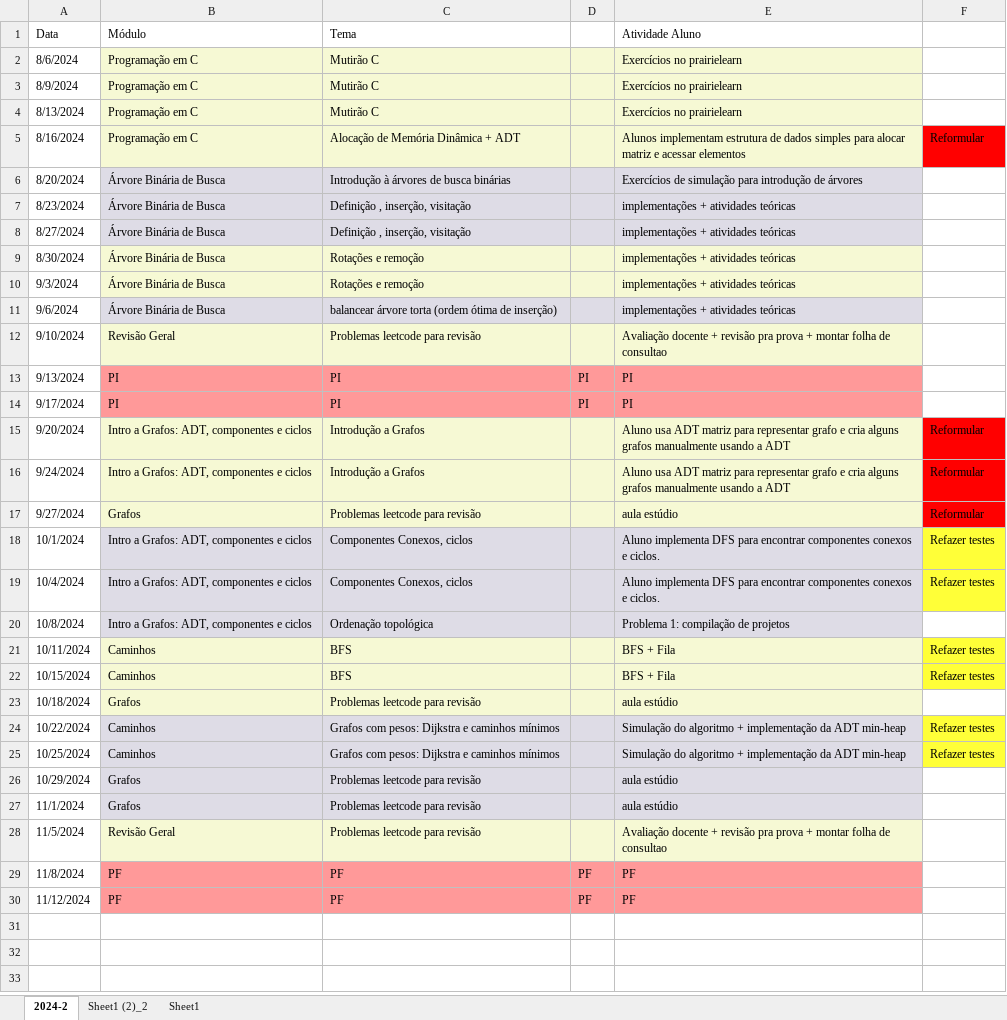
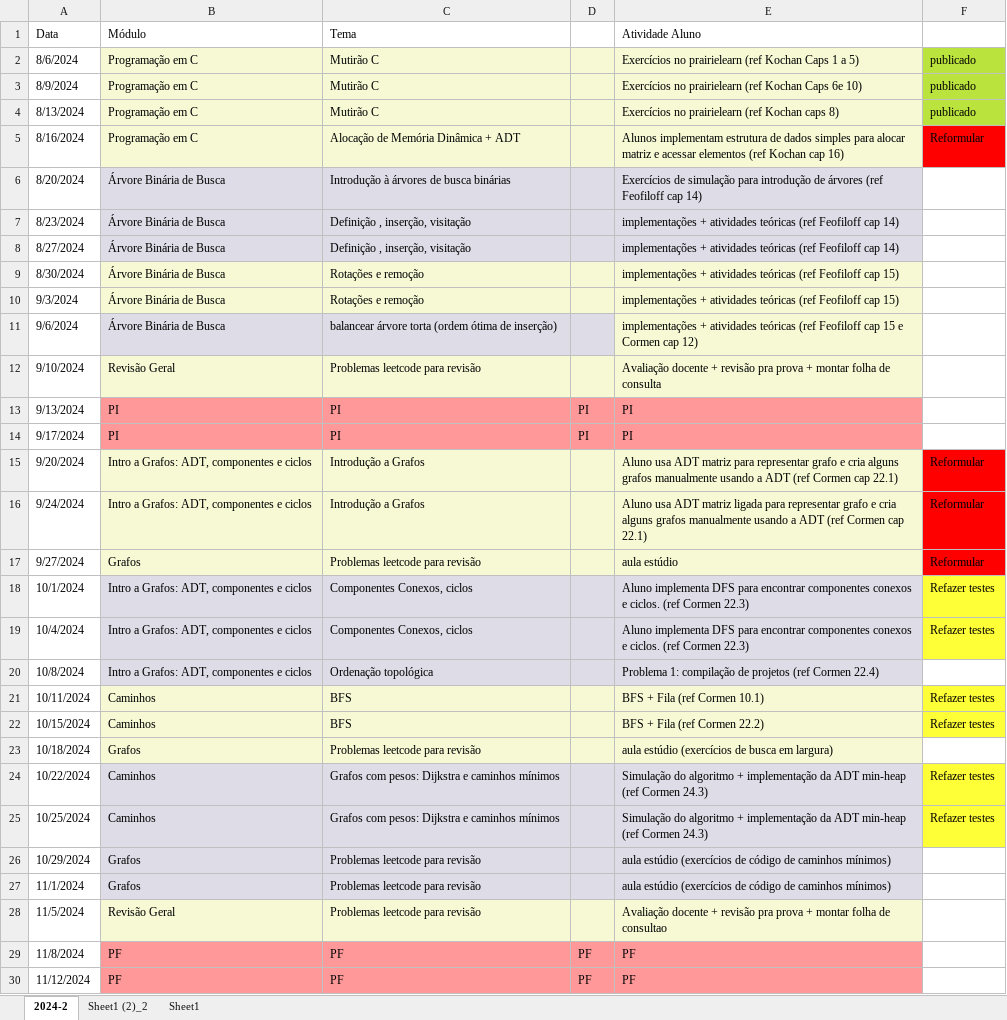
Before and after one commit to Insper/grafos-arvores, an Excel workbook: plano-de-aulas.xlsx, sheet 2024-2, drawn as a sheet; values as stored, in another font and other column widths than the file's, no borders; the diff names each change by its address in the sheet, - before the commit and + after, or states it on an @@ line.

```diff
--- a/plano-de-aulas.xlsx (sheet 2024-2)
+++ b/plano-de-aulas.xlsx (sheet 2024-2)
-E2 (Atividade Aluno): Exercícios no prairielearn
+E2 (Atividade Aluno): Exercícios no prairielearn (ref Kochan Caps 1 a 5)
-F2:F4: (empty)
+F2:F4: publicado
-F2:F4 fill: none
+F2:F4 fill: #BBE33D
-E3 (Atividade Aluno): Exercícios no prairielearn
+E3 (Atividade Aluno): Exercícios no prairielearn (ref Kochan Caps 6e 10)
-E4 (Atividade Aluno): Exercícios no prairielearn
+E4 (Atividade Aluno): Exercícios no prairielearn (ref Kochan caps 8)
-E5 (Atividade Aluno): …acessar elementos
+E5 (Atividade Aluno): …acessar elementos (ref Kochan cap 16)
-E6 (Atividade Aluno): …de árvores
+E6 (Atividade Aluno): …de árvores (ref Feofiloff cap 14)
-E7:E8 (Atividade Aluno): …atividades teóricas
+E7:E8 (Atividade Aluno): …atividades teóricas (ref Feofiloff cap 14)
-E9:E10 (Atividade Aluno): …atividades teóricas
+E9:E10 (Atividade Aluno): …atividades teóricas (ref Feofiloff cap 15)
-E11 (Atividade Aluno): …atividades teóricas
+E11 (Atividade Aluno): …atividades teóricas (ref Feofiloff cap 15 e Cormen cap 12)
-E11 fill: #DEDCE6
+E11 fill: #F6F9D4
-E12 (Atividade Aluno): …folha de consultao
+E12 (Atividade Aluno): …folha de consulta
-E15 (Atividade Aluno): …a ADT
+E15 (Atividade Aluno): …a ADT (ref Cormen cap 22.1)
-E16 (Atividade Aluno): …ADT matriz para representar grafo e cria alguns grafos manualmente usando a ADT
+E16 (Atividade Aluno): …ADT matriz ligada para representar grafo e cria alguns grafos manualmente usando a ADT (ref Cormen cap 22.1)
-E18:E19 (Atividade Aluno): …e ciclos.
+E18:E19 (Atividade Aluno): …e ciclos. (ref Cormen 22.3)
-E20 (Atividade Aluno): Problema 1: compilação de projetos
+E20 (Atividade Aluno): Problema 1: compilação de projetos (ref Cormen 22.4)
-E21 (Atividade Aluno): BFS + Fila
+E21 (Atividade Aluno): BFS + Fila (ref Cormen 10.1)
-E22 (Atividade Aluno): BFS + Fila
+E22 (Atividade Aluno): BFS + Fila (ref Cormen 22.2)
-E23 (Atividade Aluno): aula estúdio
+E23 (Atividade Aluno): aula estúdio (exercícios de busca em largura)
-E24:E25 (Atividade Aluno): …ADT min-heap
+E24:E25 (Atividade Aluno): …ADT min-heap (ref Cormen 24.3)
-E26:E27 (Atividade Aluno): aula estúdio
+E26:E27 (Atividade Aluno): aula estúdio (exercícios de código de caminhos mínimos)
```
Also changed, not shown: 30 other files.
